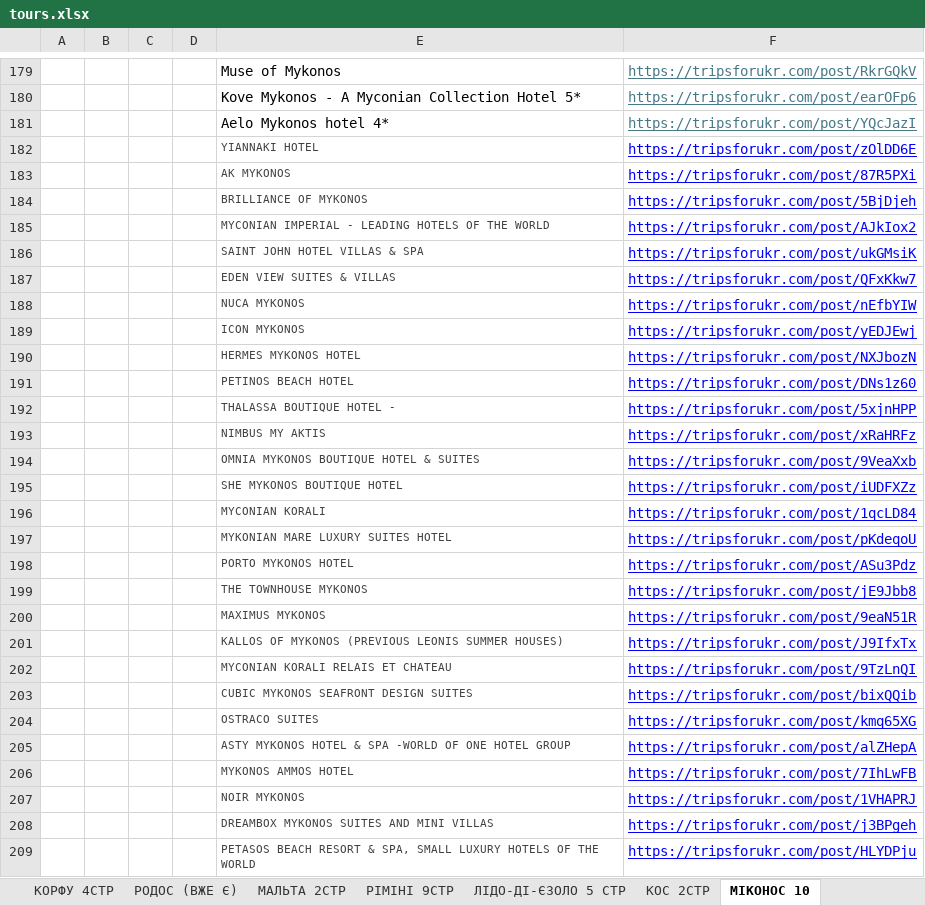
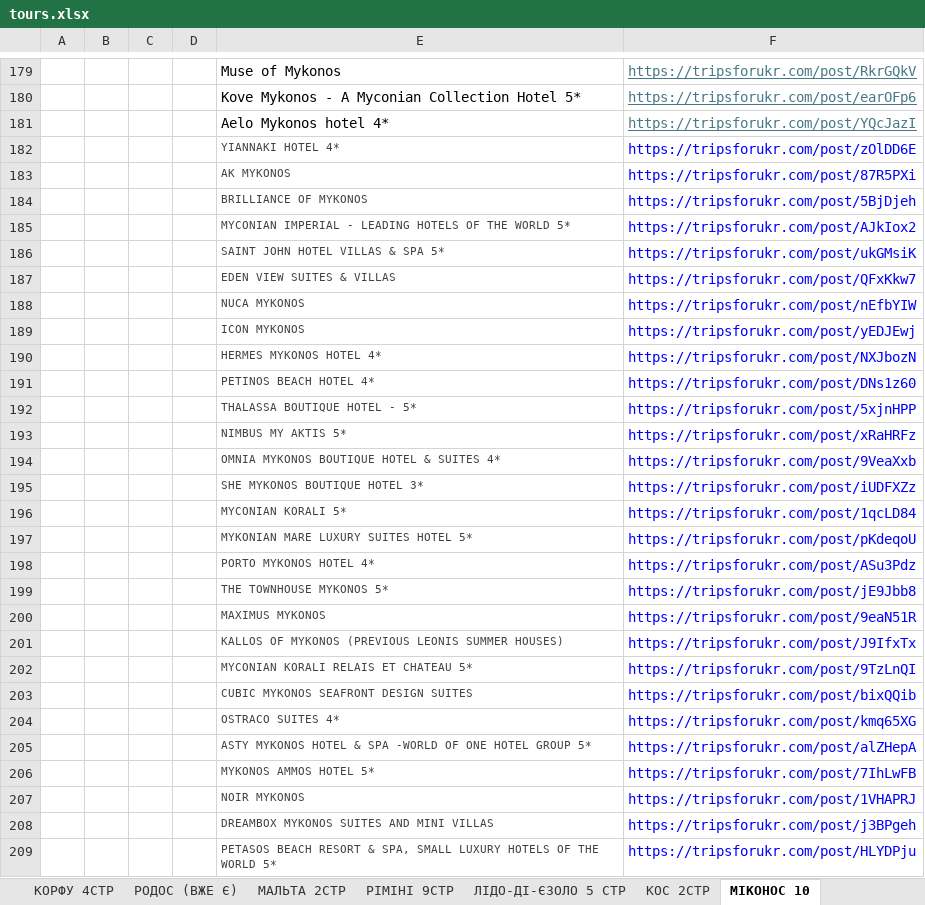
Before and after one commit to qazqwerty617/tripshelper, an Excel workbook: data/tours.xlsx, sheet МІКОНОС 10, drawn as a sheet; only a part is shown, gaps mark what is left out; values as stored, in another font and other column widths than the file's, no borders; the diff covers the shown part only; the diff names each change by its address in the sheet, - before the commit and + after, or states it on an @@ line.

```diff
--- a/data/tours.xlsx (sheet МІКОНОС 10)
+++ b/data/tours.xlsx (sheet МІКОНОС 10)
-E182: YIANNAKI HOTEL
+E182: YIANNAKI HOTEL 4*
-F182:F209 underline: on
+F182:F209 underline: off
-E185: …THE WORLD
+E185: …THE WORLD 5*
-E186: SAINT JOHN HOTEL VILLAS & SPA
+E186: SAINT JOHN HOTEL VILLAS & SPA 5*
-E190: HERMES MYKONOS HOTEL
+E190: HERMES MYKONOS HOTEL 4*
-E191: PETINOS BEACH HOTEL
+E191: PETINOS BEACH HOTEL 4*
-E192: THALASSA BOUTIQUE HOTEL -
+E192: THALASSA BOUTIQUE HOTEL - 5*
-E193: NIMBUS MY AKTIS
+E193: NIMBUS MY AKTIS 5*
-E194: OMNIA MYKONOS BOUTIQUE HOTEL & SUITES
+E194: OMNIA MYKONOS BOUTIQUE HOTEL & SUITES 4*
-E195: SHE MYKONOS BOUTIQUE HOTEL
+E195: SHE MYKONOS BOUTIQUE HOTEL 3*
-E196: MYCONIAN KORALI
+E196: MYCONIAN KORALI 5*
-E197: MYKONIAN MARE LUXURY SUITES HOTEL
+E197: MYKONIAN MARE LUXURY SUITES HOTEL 5*
-E198: PORTO MYKONOS HOTEL
+E198: PORTO MYKONOS HOTEL 4*
-E199: THE TOWNHOUSE MYKONOS
+E199: THE TOWNHOUSE MYKONOS 5*
-E202: MYCONIAN KORALI RELAIS ET CHATEAU
+E202: MYCONIAN KORALI RELAIS ET CHATEAU 5*
-E204: OSTRACO SUITES
+E204: OSTRACO SUITES 4*
-E205: …HOTEL GROUP
+E205: …HOTEL GROUP 5*
-E206: MYKONOS AMMOS HOTEL
+E206: MYKONOS AMMOS HOTEL 5*
-E209: …THE WORLD
+E209: …THE WORLD 5*
```
Also changed, not shown: 79 edited cells and cell formats elsewhere in this sheet, sheet МАЙОРКА 20СТР, sheet КРИТ 25СТР, sheet ІБІЦА 9СТР, sheet МАДЕЙРА 5СТР, sheet КОСТА-ДЕЛЬ-СОЛЬ 13СТР, sheet КОРФУ 4СТР, 7 more sheets, other sheet tabs, 4 other files.
